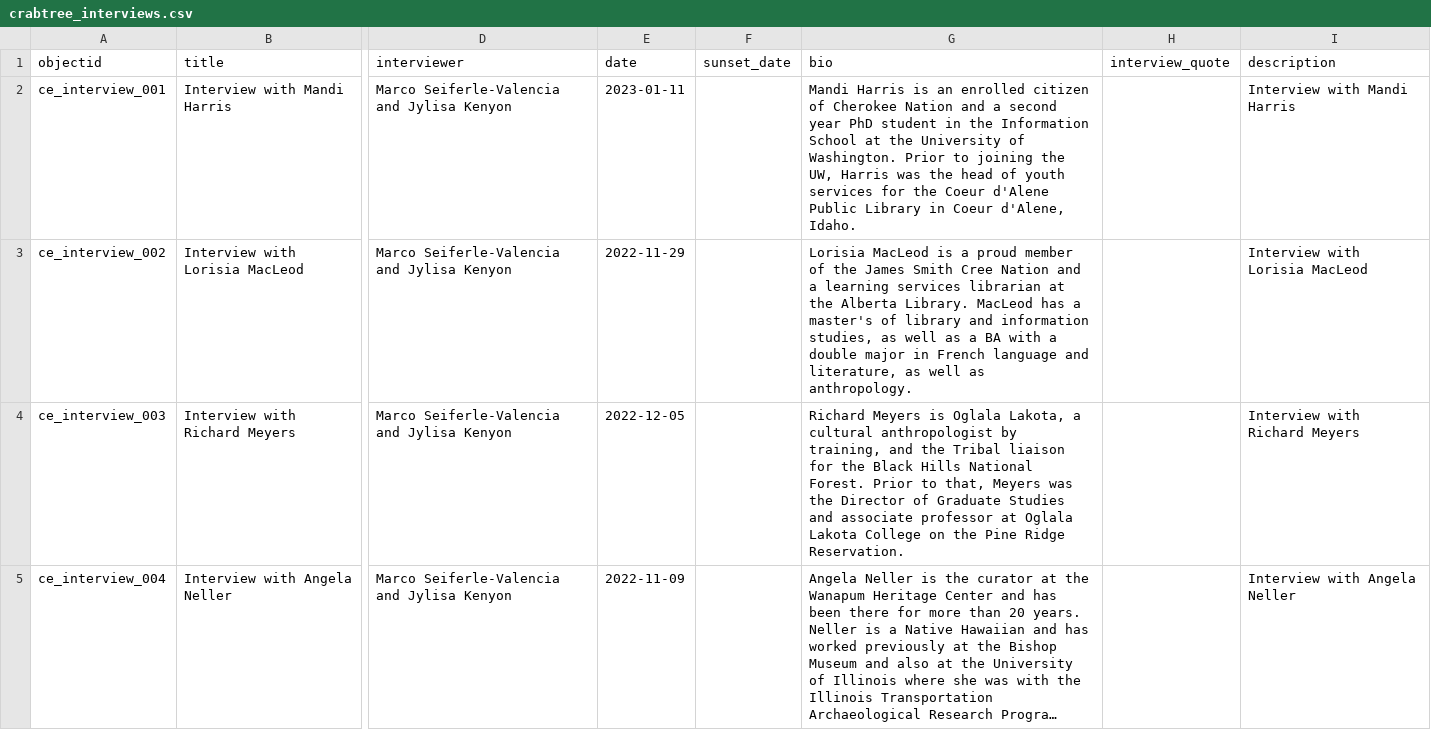
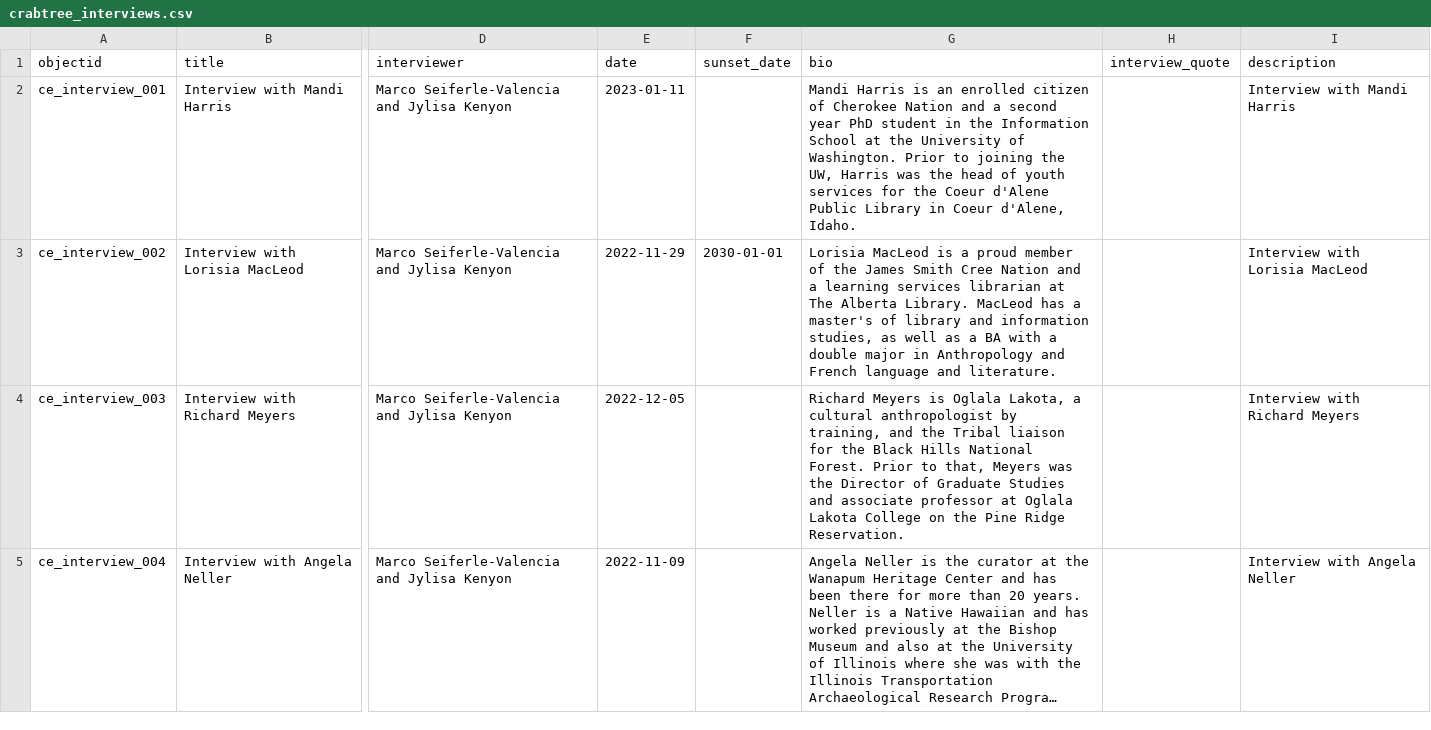
Before and after one commit to thecdil/crabtree_source, a CSV file: _data/crabtree_interviews.csv, drawn as a sheet; only a part is shown, gaps mark what is left out; long unchanged cells end in …; the diff names each change by its address in the sheet, - before the commit and + after, or states it on an @@ line.

Commit message:
Update MacLeod metadata

```diff
--- a/_data/crabtree_interviews.csv
+++ b/_data/crabtree_interviews.csv
-F3 (sunset_date): (empty)
+F3 (sunset_date): 2030-01-01
-G3 (bio): …librarian at the Alberta Library. MacLeod has a master's of library and information studies, as well as a BA with a double major in French language and literature, as well as anthropology.
+G3 (bio): …librarian at The Alberta Library. MacLeod has a master's of library and information studies, as well as a BA with a double major in Anthropology and French language and literature.
```
